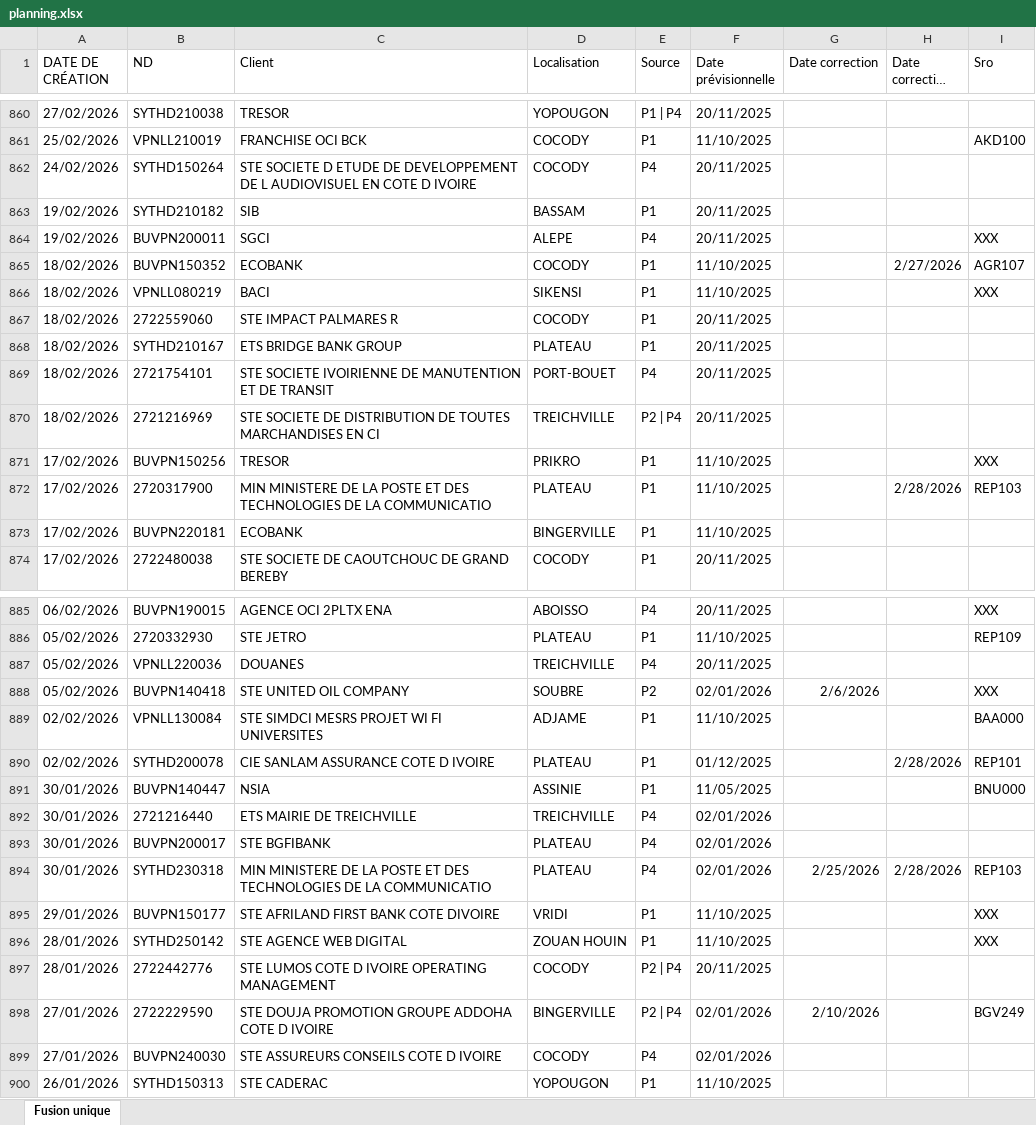
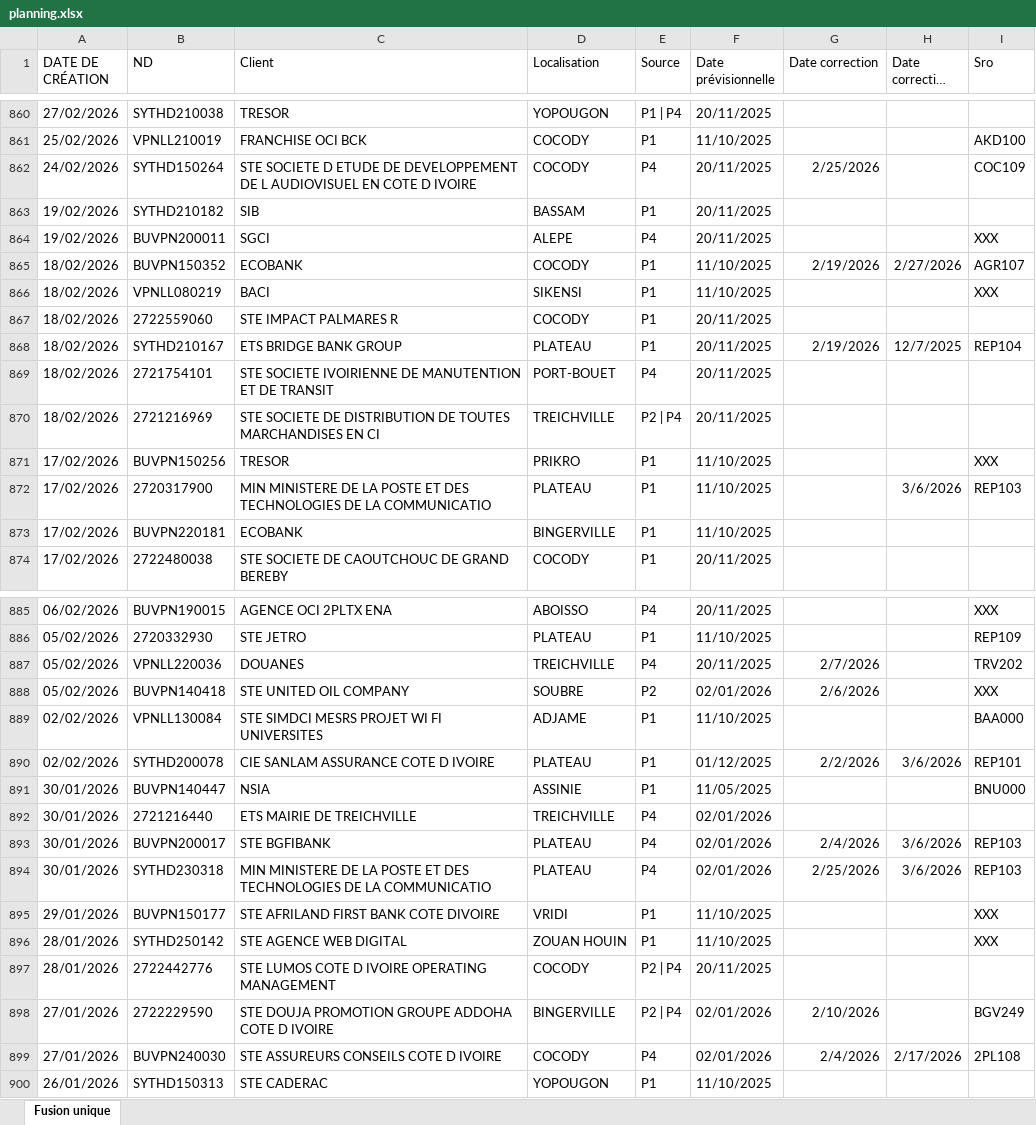
Before and after one commit to deanericthiemele-lab/ddms-site, an Excel workbook: planning.xlsx, sheet Fusion unique, drawn as a sheet; only a part is shown, gaps mark what is left out; long unchanged cells end in …; values as stored, in another font and other column widths than the file's, no borders; the diff covers the shown part only; the diff names each change by its address in the sheet, - before the commit and + after, or states it on an @@ line.

```diff
--- a/planning.xlsx (sheet Fusion unique)
+++ b/planning.xlsx (sheet Fusion unique)
-G862 (Date correction): (empty)
+G862 (Date correction): 2/25/2026
-I862 (Sro): (empty)
+I862 (Sro): COC109
-G865 (Date correction): (empty)
+G865 (Date correction): 2/19/2026
-G868 (Date correction): (empty)
+G868 (Date correction): 2/19/2026
-H868 (Date correction SRO): (empty)
+H868 (Date correction SRO): 12/7/2025
-I868 (Sro): (empty)
+I868 (Sro): REP104
-H872 (Date correction SRO): 2/28/2026
+H872 (Date correction SRO): 3/6/2026
-G887 (Date correction): (empty)
+G887 (Date correction): 2/7/2026
-I887 (Sro): (empty)
+I887 (Sro): TRV202
-G890 (Date correction): (empty)
+G890 (Date correction): 2/2/2026
-H890 (Date correction SRO): 2/28/2026
+H890 (Date correction SRO): 3/6/2026
-G893 (Date correction): (empty)
+G893 (Date correction): 2/4/2026
-H893 (Date correction SRO): (empty)
+H893 (Date correction SRO): 3/6/2026
-I893 (Sro): (empty)
+I893 (Sro): REP103
-H894 (Date correction SRO): 2/28/2026
+H894 (Date correction SRO): 3/6/2026
-G899 (Date correction): (empty)
+G899 (Date correction): 2/4/2026
-H899 (Date correction SRO): (empty)
+H899 (Date correction SRO): 2/17/2026
-I899 (Sro): (empty)
+I899 (Sro): 2PL108
```
Also changed, not shown: 103 edited cells elsewhere in this sheet.
